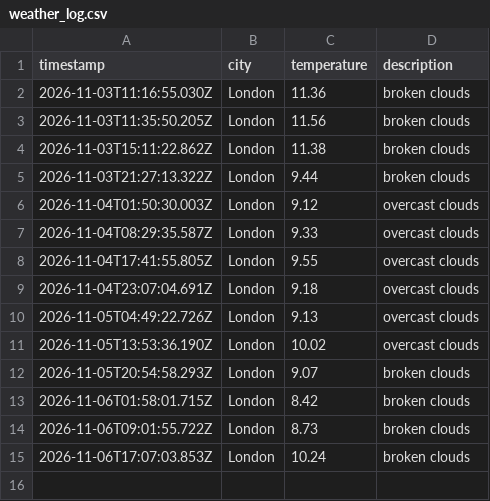
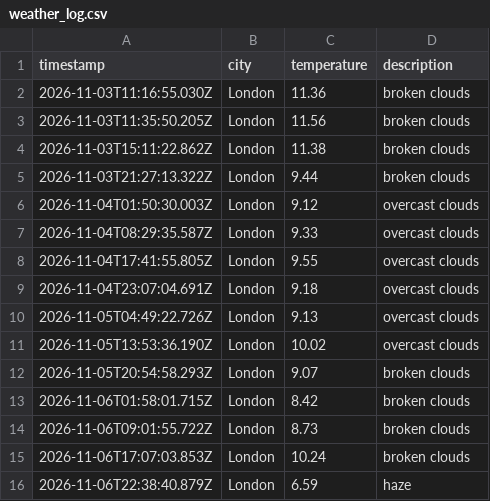
Before and after one commit to jhelangley/weather-app-dataops, a CSV file: data/weather_log.csv, drawn as a sheet.

```diff
--- a/data/weather_log.csv
+++ b/data/weather_log.csv
@@ -15 +15,2 @@ timestamp,city,temperature,description
 2026-11-06T17:07:03.853Z,London,10.24,broken clouds
+2026-11-06T22:38:40.879Z,London,6.59,haze
```
Also changed, not shown: 1 other file.
